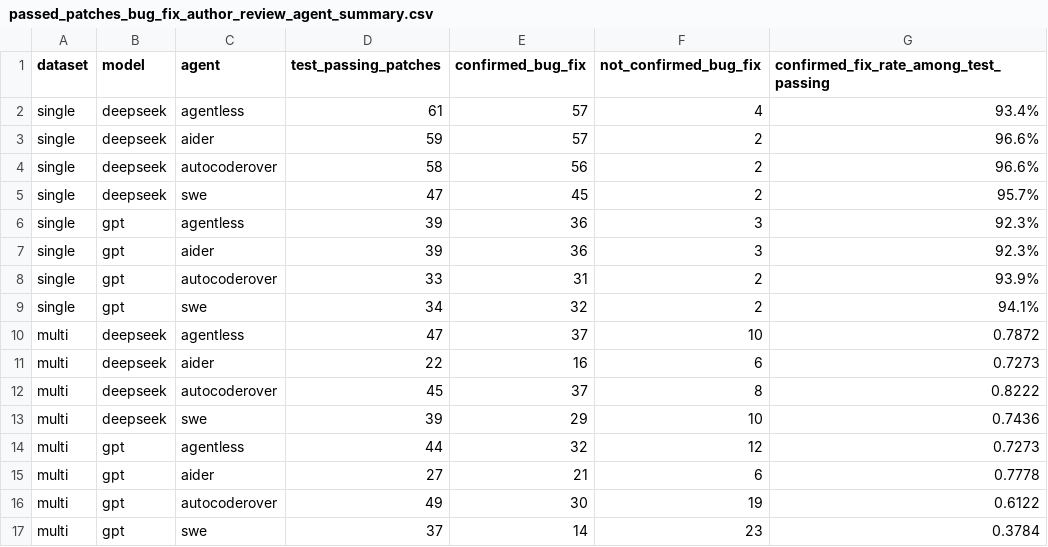
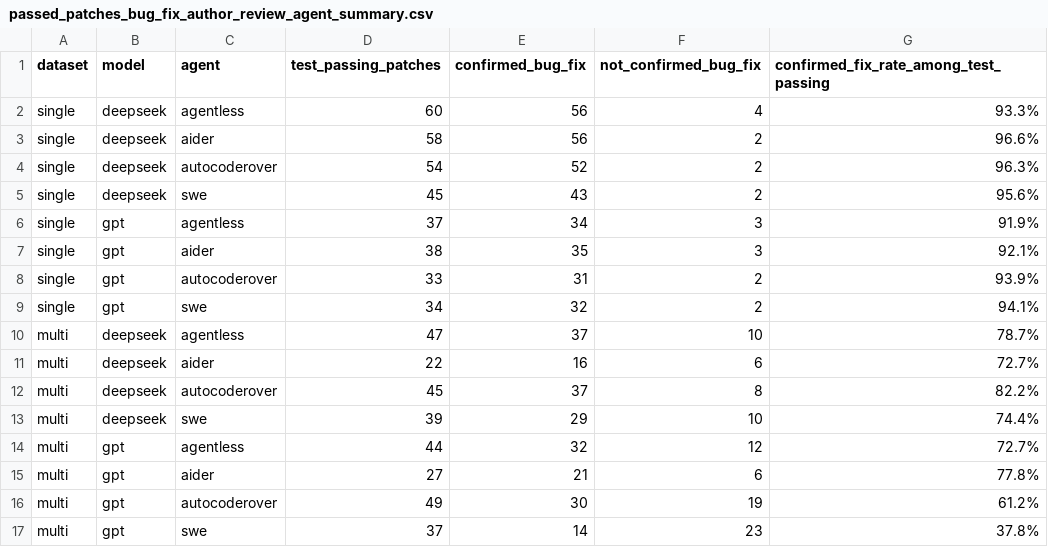
Before and after one commit to qxb577/TorchRepairBench, a CSV file: data/semantic_review/passed_patches_bug_fix_author_review_agent_summary.csv, drawn as a sheet.

```diff
--- a/data/semantic_review/passed_patches_bug_fix_author_review_agent_summary.csv
+++ b/data/semantic_review/passed_patches_bug_fix_author_review_agent_summary.csv
@@ -1,17 +1,17 @@
 dataset,model,agent,test_passing_patches,confirmed_bug_fix,not_confirmed_bug_fix,confirmed_fix_rate_among_test_passing
-single,deepseek,agentless,61,57,4,93.4%
-single,deepseek,aider,59,57,2,96.6%
-single,deepseek,autocoderover,58,56,2,96.6%
-single,deepseek,swe,47,45,2,95.7%
-single,gpt,agentless,39,36,3,92.3%
-single,gpt,aider,39,36,3,92.3%
+single,deepseek,agentless,60,56,4,93.3%
+single,deepseek,aider,58,56,2,96.6%
+single,deepseek,autocoderover,54,52,2,96.3%
+single,deepseek,swe,45,43,2,95.6%
+single,gpt,agentless,37,34,3,91.9%
+single,gpt,aider,38,35,3,92.1%
 single,gpt,autocoderover,33,31,2,93.9%
 single,gpt,swe,34,32,2,94.1%
-multi,deepseek,agentless,47,37,10,0.7872
-multi,deepseek,aider,22,16,6,0.7273
-multi,deepseek,autocoderover,45,37,8,0.8222
-multi,deepseek,swe,39,29,10,0.7436
-multi,gpt,agentless,44,32,12,0.7273
-multi,gpt,aider,27,21,6,0.7778
-multi,gpt,autocoderover,49,30,19,0.6122
-multi,gpt,swe,37,14,23,0.3784
+multi,deepseek,agentless,47,37,10,78.7%
+multi,deepseek,aider,22,16,6,72.7%
+multi,deepseek,autocoderover,45,37,8,82.2%
+multi,deepseek,swe,39,29,10,74.4%
+multi,gpt,agentless,44,32,12,72.7%
+multi,gpt,aider,27,21,6,77.8%
+multi,gpt,autocoderover,49,30,19,61.2%
+multi,gpt,swe,37,14,23,37.8%
```
Also changed, not shown: data/semantic_review/multi_passed_patches_bug_fix_author_review_agent_summary.csv, data/semantic_review/single_passed_patches_bug_fix_author_review_agent_summary.csv, 5 other files.
